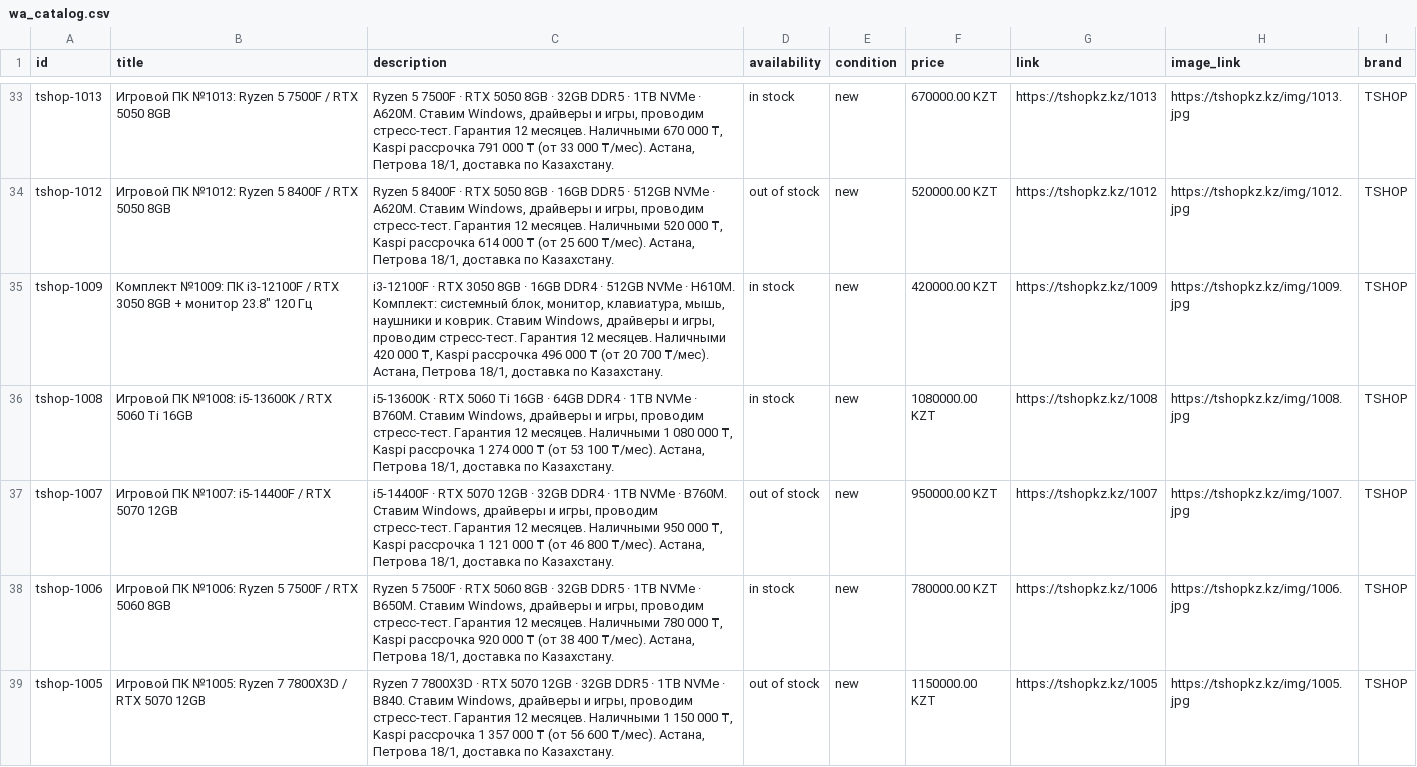
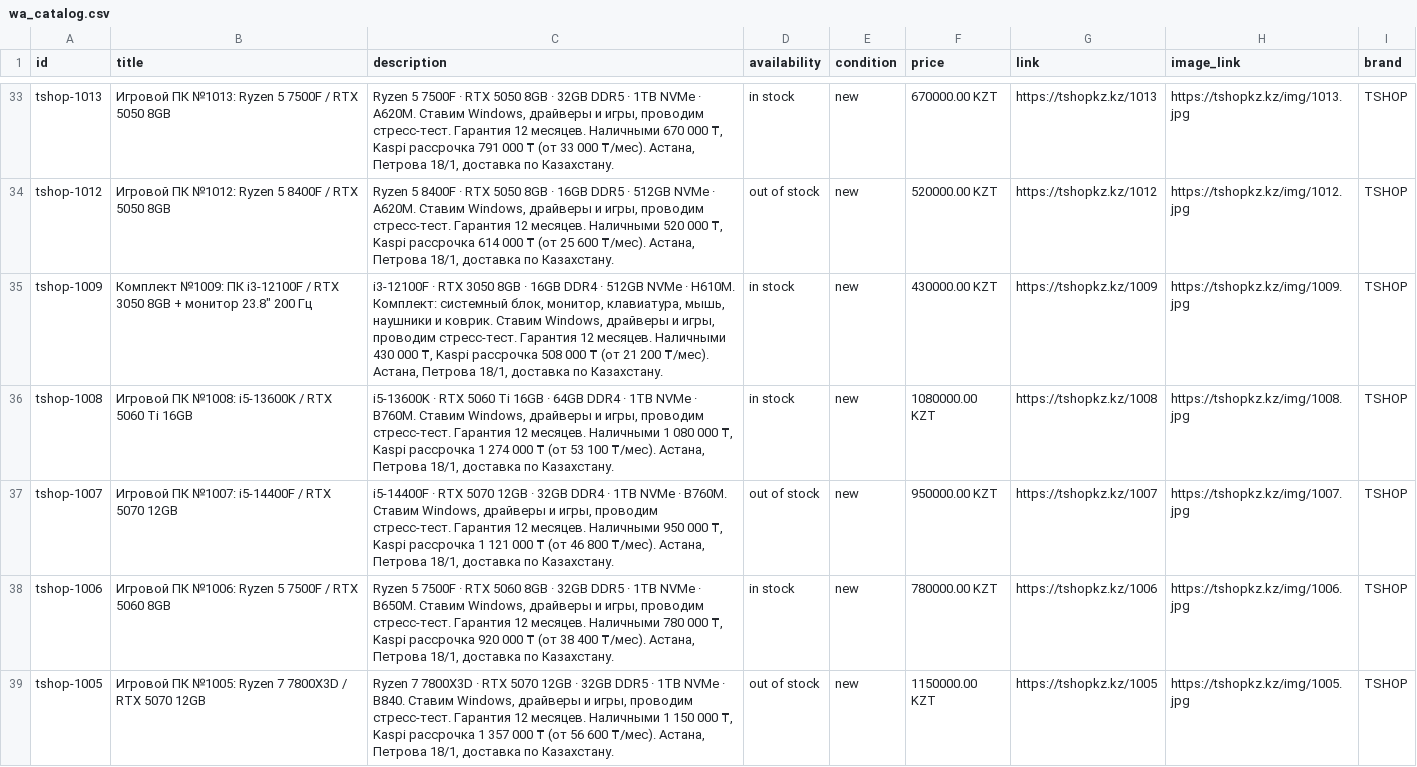
Before and after one commit to TSHOPKZ/tshopkz.github.io, a CSV file: wa_catalog.csv, drawn as a sheet; only a part is shown, gaps mark what is left out.

```diff
--- a/wa_catalog.csv
+++ b/wa_catalog.csv
@@ -34,3 +34,3 @@ tshop-1013,Игровой ПК №1013: Ryzen 5 7500F / RTX 5050 8GB,"Ryzen 5 75
 tshop-1012,Игровой ПК №1012: Ryzen 5 8400F / RTX 5050 8GB,"Ryzen 5 8400F · RTX 5050 8GB · 16GB DDR5 · 512GB NVMe · A620M. Ставим Windows, драйверы и игры, проводим стресс-тест. Гарантия 12 месяцев. Наличными 520 000 ₸, Kaspi рассрочка 614 000 ₸ (от 25 600 ₸/мес). Астана, Петрова 18/1, доставка по Казахстану.",out of stock,new,520000.00 KZT,https://tshopkz.kz/1012,https://tshopkz.kz/img/1012.jpg,TSHOP
-tshop-1009,Комплект №1009: ПК i3-12100F / RTX 3050 8GB + монитор 23.8″ 120 Гц,"i3-12100F · RTX 3050 8GB · 16GB DDR4 · 512GB NVMe · H610M. Комплект: системный блок, монитор, клавиатура, мышь, наушники и коврик. Ставим Windows, драйверы и игры, проводим стресс-тест. Гарантия 12 месяцев. Наличными 420 000 ₸, Kaspi рассрочка 496 000 ₸ (от 20 700 ₸/мес). Астана, Петрова 18/1, доставка по Казахстану.",in stock,new,420000.00 KZT,https://tshopkz.kz/1009,https://tshopkz.kz/img/1009.jpg,TSHOP
+tshop-1009,Комплект №1009: ПК i3-12100F / RTX 3050 8GB + монитор 23.8″ 200 Гц,"i3-12100F · RTX 3050 8GB · 16GB DDR4 · 512GB NVMe · H610M. Комплект: системный блок, монитор, клавиатура, мышь, наушники и коврик. Ставим Windows, драйверы и игры, проводим стресс-тест. Гарантия 12 месяцев. Наличными 430 000 ₸, Kaspi рассрочка 508 000 ₸ (от 21 200 ₸/мес). Астана, Петрова 18/1, доставка по Казахстану.",in stock,new,430000.00 KZT,https://tshopkz.kz/1009,https://tshopkz.kz/img/1009.jpg,TSHOP
 tshop-1008,Игровой ПК №1008: i5-13600K / RTX 5060 Ti 16GB,"i5-13600K · RTX 5060 Ti 16GB · 64GB DDR4 · 1TB NVMe · B760M. Ставим Windows, драйверы и игры, проводим стресс-тест. Гарантия 12 месяцев. Наличными 1 080 000 ₸, Kaspi рассрочка 1 274 000 ₸ (от 53 100 ₸/мес). Астана, Петрова 18/1, доставка по Казахстану.",in stock,new,1080000.00 KZT,https://tshopkz.kz/1008,https://tshopkz.kz/img/1008.jpg,TSHOP
```
Also changed, not shown: 2 other files.
